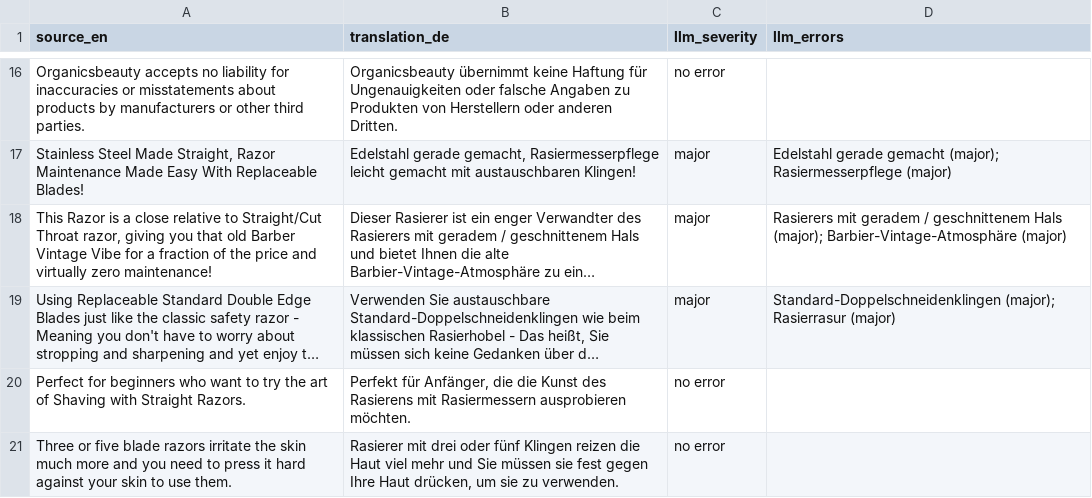
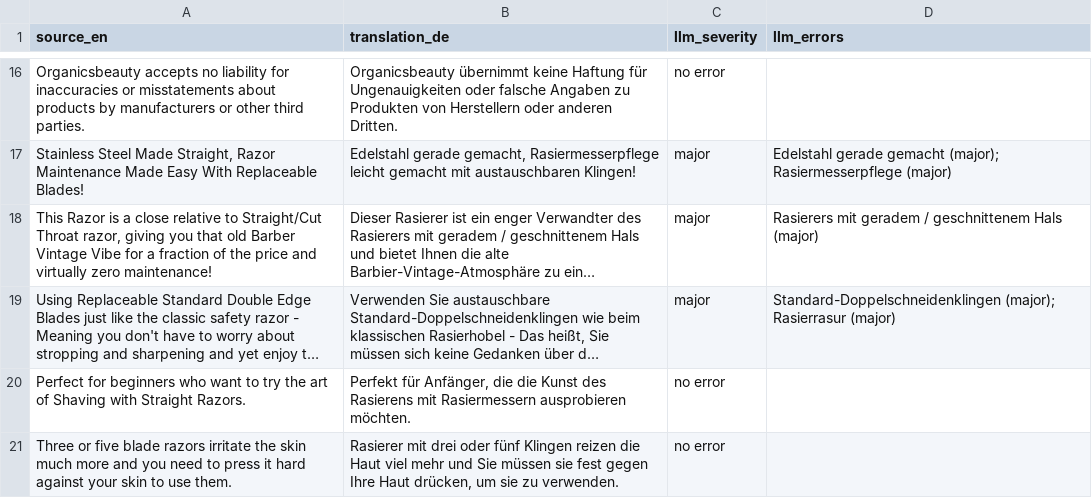
Before and after one commit to gomezclint/evaluation-test, a CSV file: daily-exports/judge_labels/2026-10-04_judge_labels.csv, drawn as a sheet; only a part is shown, gaps mark what is left out; long unchanged cells end in …; the diff names each change by its address in the sheet, - before the commit and + after, or states it on an @@ line.

```diff
--- a/daily-exports/judge_labels/2026-10-04_judge_labels.csv
+++ b/daily-exports/judge_labels/2026-10-04_judge_labels.csv
-D18 (llm_errors): …geschnittenem Hals (major); Barbier-Vintage-Atmosphäre (major)
+D18 (llm_errors): …geschnittenem Hals (major)
```
